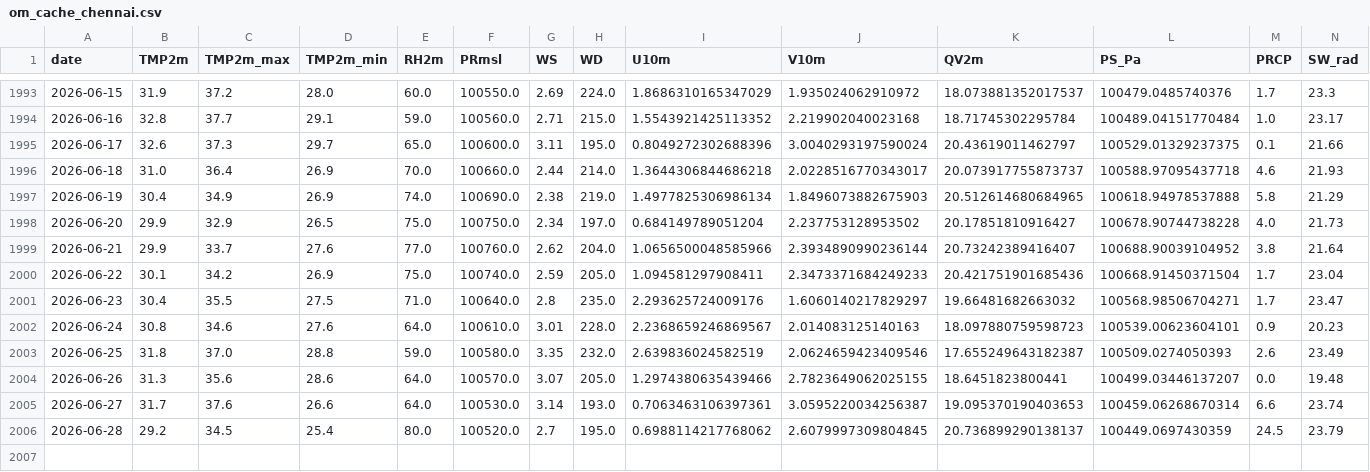
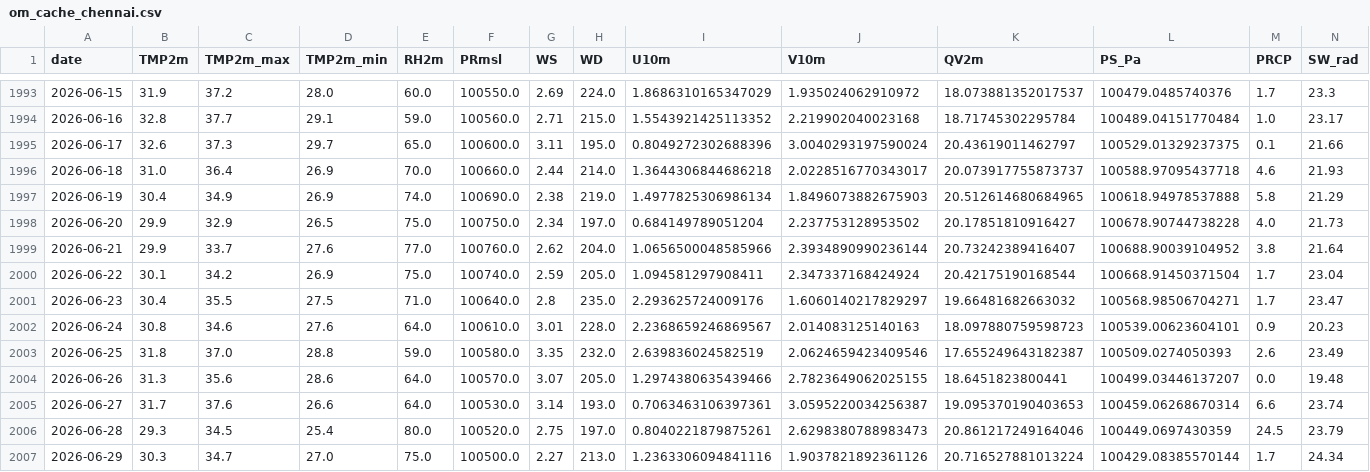
Before and after one commit to cdacaviral-source/cdacaviral-source-multicity-forecast-data-classical-om, a CSV file: data/om/Chennai/om_cache_chennai.csv, drawn as a sheet; only a part is shown, gaps mark what is left out.

Commit message:
[Chennai] om_cache_chennai.csv 2026-06-30

```diff
--- a/data/om/Chennai/om_cache_chennai.csv
+++ b/data/om/Chennai/om_cache_chennai.csv
@@ -1999,3 +1999,3 @@ date,TMP2m,TMP2m_max,TMP2m_min,RH2m,PRmsl,WS,WD,U10m,V10m,QV2m,PS_Pa,PRCP,SW_rad
 2026-06-21,29.9,33.7,27.6,77.0,100760.0,2.62,204.0,1.0656500048585966,2.3934890990236144,20.73242389416407,100688.90039104952,3.8,21.64
-2026-06-22,30.1,34.2,26.9,75.0,100740.0,2.59,205.0,1.094581297908411,2.3473371684249233,20.421751901685436,100668.91450371504,1.7,23.04
+2026-06-22,30.1,34.2,26.9,75.0,100740.0,2.59,205.0,1.094581297908411,2.347337168424924,20.42175190168544,100668.91450371504,1.7,23.04
 2026-06-23,30.4,35.5,27.5,71.0,100640.0,2.8,235.0,2.293625724009176,1.6060140217829297,19.66481682663032,100568.98506704271,1.7,23.47
@@ -2005,2 +2005,3 @@ date,TMP2m,TMP2m_max,TMP2m_min,RH2m,PRmsl,WS,WD,U10m,V10m,QV2m,PS_Pa,PRCP,SW_rad
 2026-06-27,31.7,37.6,26.6,64.0,100530.0,3.14,193.0,0.7063463106397361,3.0595220034256387,19.095370190403653,100459.06268670314,6.6,23.74
-2026-06-28,29.2,34.5,25.4,80.0,100520.0,2.7,195.0,0.6988114217768062,2.6079997309804845,20.736899290138137,100449.0697430359,24.5,23.79
+2026-06-28,29.3,34.5,25.4,80.0,100520.0,2.75,197.0,0.8040221879875261,2.6298380788983473,20.861217249164046,100449.0697430359,24.5,23.79
+2026-06-29,30.3,34.7,27.0,75.0,100500.0,2.27,213.0,1.2363306094841116,1.9037821892361126,20.716527881013224,100429.08385570144,1.7,24.34
```
